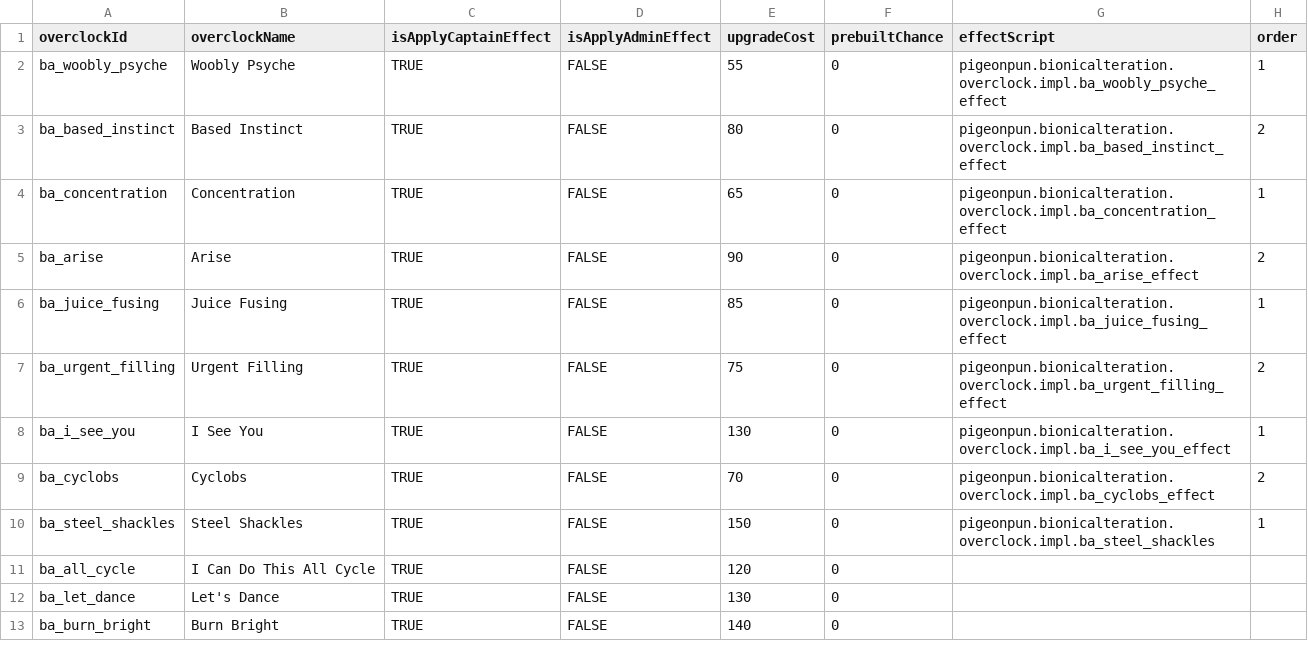
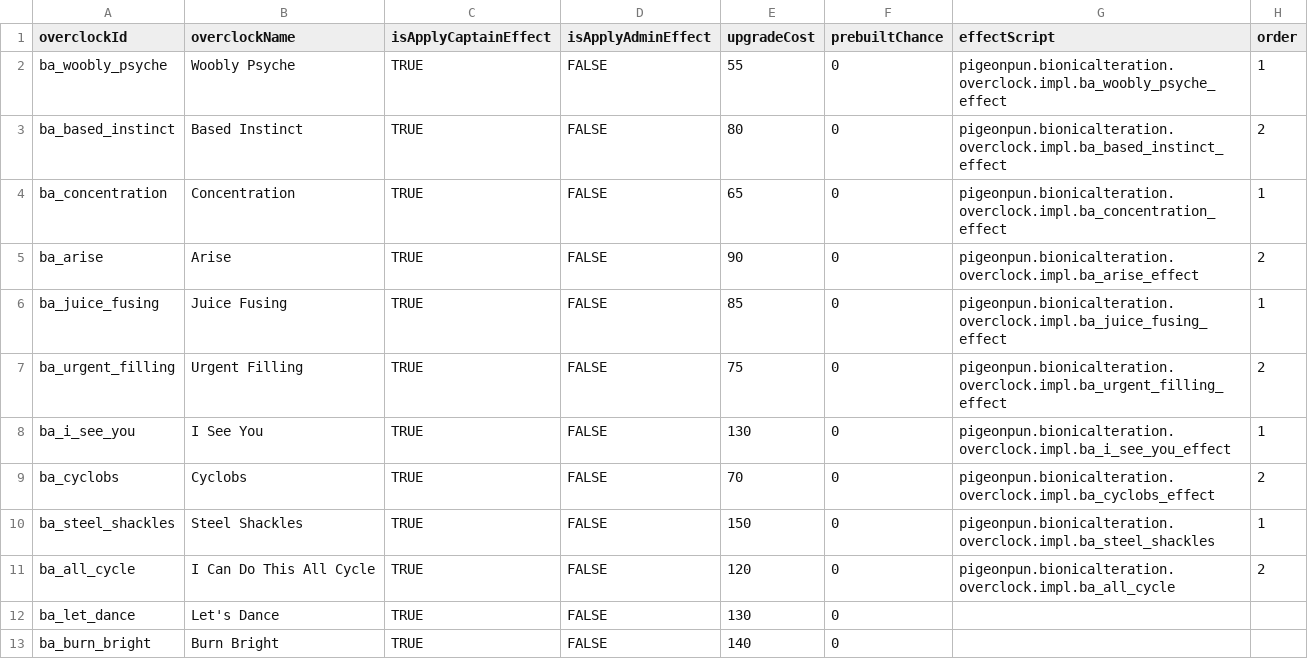
Before and after one commit to CosmicFishi/Bionic-Alteration, a CSV file: data/bionic/overclock_data.csv, drawn as a sheet.

Commit message:
FInish up all cycle

```diff
--- a/data/bionic/overclock_data.csv
+++ b/data/bionic/overclock_data.csv
@@ -10,3 +10,3 @@ ba_cyclobs,Cyclobs,TRUE,FALSE,70,0,pigeonpun.bionicalteration.overclock.impl.ba_
 ba_steel_shackles,Steel Shackles,TRUE,FALSE,150,0,pigeonpun.bionicalteration.overclock.impl.ba_steel_shackles,1
-ba_all_cycle,I Can Do This All Cycle,TRUE,FALSE,120,0,,
+ba_all_cycle,I Can Do This All Cycle,TRUE,FALSE,120,0,pigeonpun.bionicalteration.overclock.impl.ba_all_cycle,2
 ba_let_dance,Let's Dance,TRUE,FALSE,130,0,,
```
Also changed, not shown: data/bionic/overclocking_bionic_data.csv, 4 other files.
